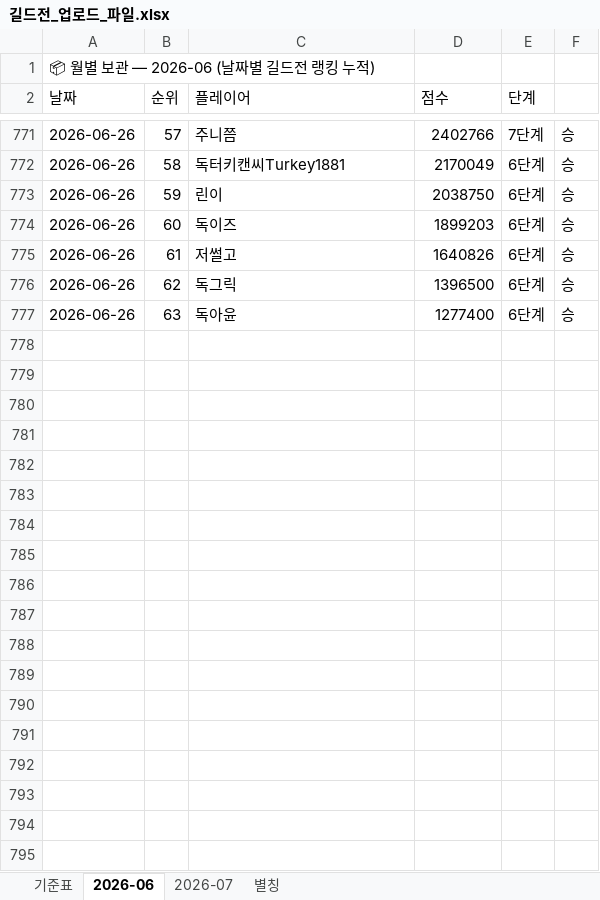
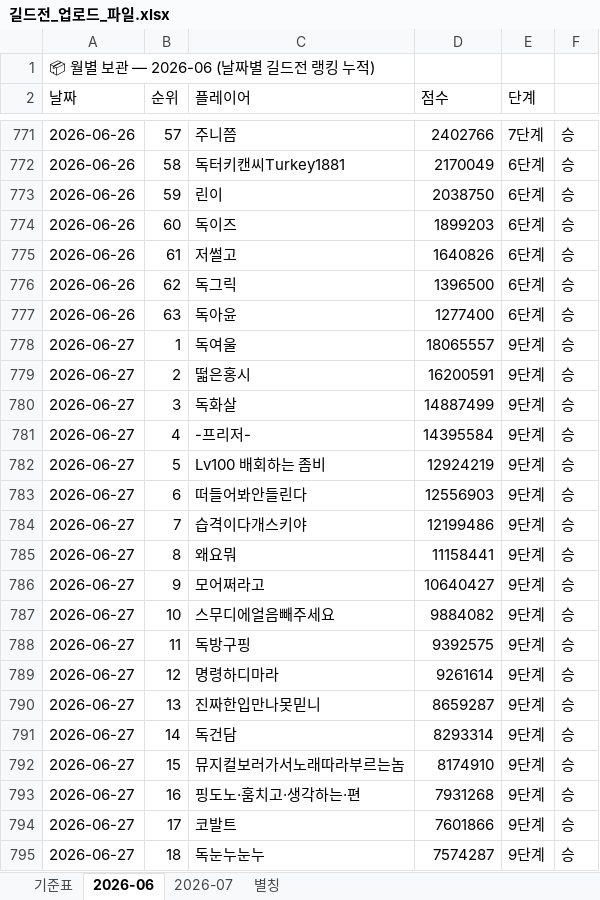
Before and after one commit to 88view/guild-war, an Excel workbook: 길드전_업로드_파일.xlsx, sheet 2026-06, drawn as a sheet; only a part is shown, gaps mark what is left out; values as stored, in another font and other column widths than the file's, no borders; the diff covers the shown part only; the diff names each change by its address in the sheet, - before the commit and + after, or states it on an @@ line.

Commit message:
Add files via upload

```diff
--- a/길드전_업로드_파일.xlsx (sheet 2026-06)
+++ b/길드전_업로드_파일.xlsx (sheet 2026-06)
+row 778: 2026-06-27 | 1 | 독여울 | 18065557 | 9단계 | 승
+row 779: 2026-06-27 | 2 | 떫은홍시 | 16200591 | 9단계 | 승
+row 780: 2026-06-27 | 3 | 독화살 | 14887499 | 9단계 | 승
+row 781: 2026-06-27 | 4 | -프리저- | 14395584 | 9단계 | 승
+row 782: 2026-06-27 | 5 | Lv100 배회하는 좀비 | 12924219 | 9단계 | 승
+row 783: 2026-06-27 | 6 | 떠들어봐안들린다 | 12556903 | 9단계 | 승
+row 784: 2026-06-27 | 7 | 습격이다개스키야 | 12199486 | 9단계 | 승
+row 785: 2026-06-27 | 8 | 왜요뭐 | 11158441 | 9단계 | 승
+row 786: 2026-06-27 | 9 | 모어쩌라고 | 10640427 | 9단계 | 승
+row 787: 2026-06-27 | 10 | 스무디에얼음빼주세요 | 9884082 | 9단계 | 승
+row 788: 2026-06-27 | 11 | 독방구핑 | 9392575 | 9단계 | 승
+row 789: 2026-06-27 | 12 | 명령하디마라 | 9261614 | 9단계 | 승
+row 790: 2026-06-27 | 13 | 진짜한입만나못믿니 | 8659287 | 9단계 | 승
+row 791: 2026-06-27 | 14 | 독건담 | 8293314 | 9단계 | 승
+row 792: 2026-06-27 | 15 | 뮤지컬보러가서노래따라부르는놈 | 8174910 | 9단계 | 승
+row 793: 2026-06-27 | 16 | 핑도노·훔치고·생각하는·편 | 7931268 | 9단계 | 승
+row 794: 2026-06-27 | 17 | 코발트 | 7601866 | 9단계 | 승
+row 795: 2026-06-27 | 18 | 독눈누눈누 | 7574287 | 9단계 | 승
```
Also changed, not shown: 45 added rows elsewhere in this sheet.
